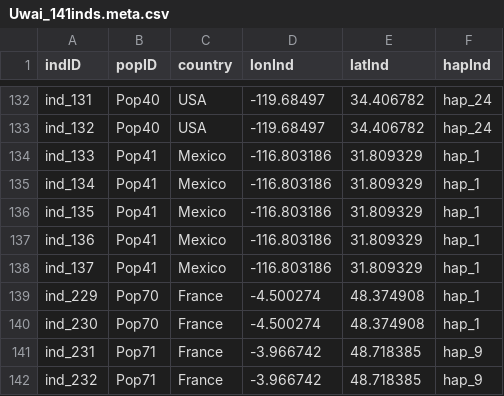
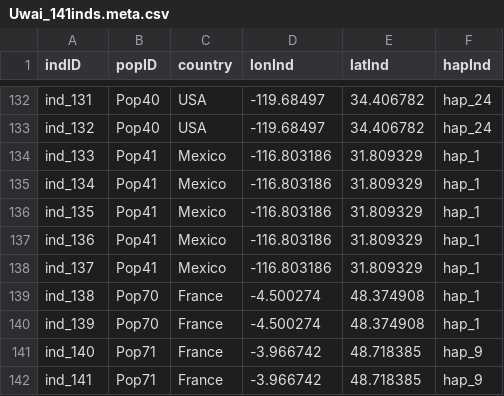
Before and after one commit to esotka/gigas-popgen, a CSV file: ABC_input/Undaria_pinnatifida/Uwai_141inds.meta.csv, drawn as a sheet; only a part is shown, gaps mark what is left out.

Commit message:
A commit from my local computer

```diff
--- a/ABC_input/Undaria_pinnatifida/Uwai_141inds.meta.csv
+++ b/ABC_input/Undaria_pinnatifida/Uwai_141inds.meta.csv
@@ -138,5 +138,5 @@ ind_136,Pop41,Mexico,-116.803186,31.809329,hap_1
 ind_137,Pop41,Mexico,-116.803186,31.809329,hap_1
-ind_229,Pop70,France,-4.500274,48.374908,hap_1
-ind_230,Pop70,France,-4.500274,48.374908,hap_1
-ind_231,Pop71,France,-3.966742,48.718385,hap_9
-ind_232,Pop71,France,-3.966742,48.718385,hap_9
+ind_138,Pop70,France,-4.500274,48.374908,hap_1
+ind_139,Pop70,France,-4.500274,48.374908,hap_1
+ind_140,Pop71,France,-3.966742,48.718385,hap_9
+ind_141,Pop71,France,-3.966742,48.718385,hap_9
```
